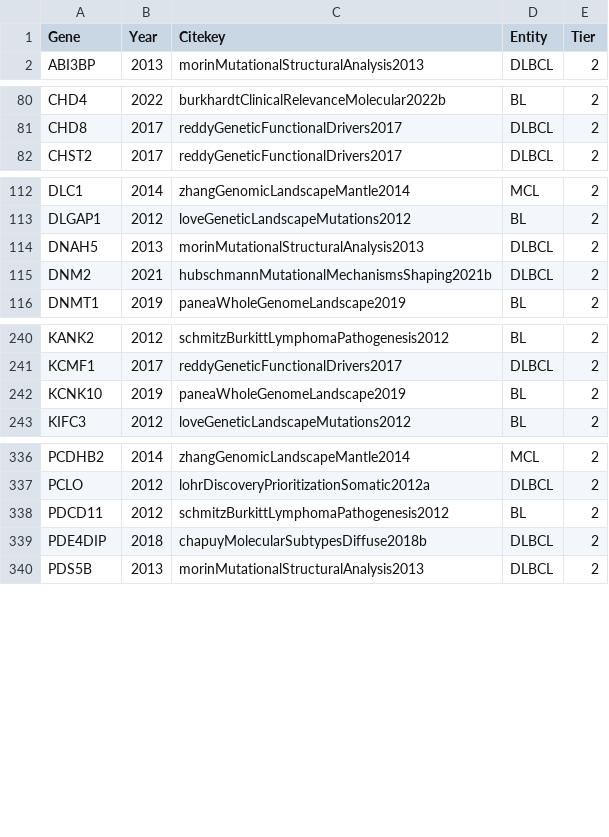
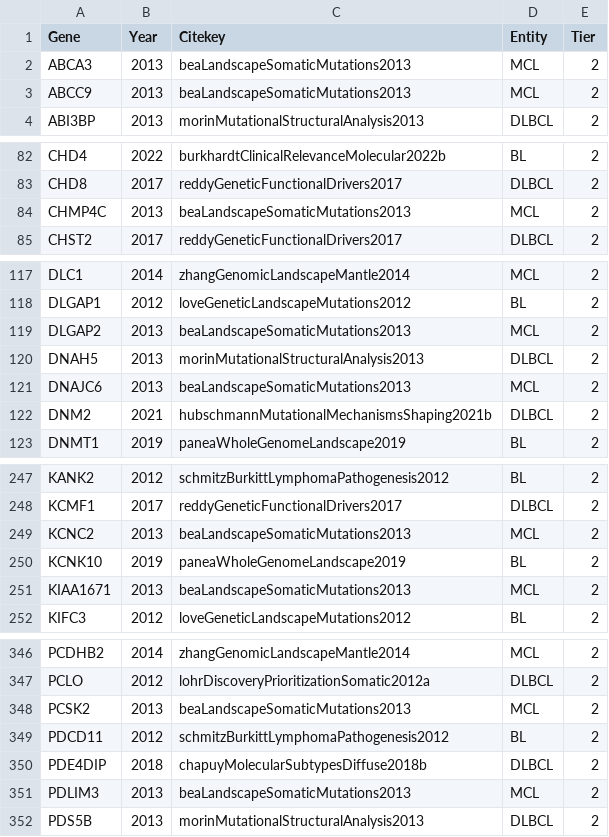
Before and after one commit to morinlab/LLMPP, a TSV file: resources/curated/gene_history_first.tsv, drawn as a sheet; only a part is shown, gaps mark what is left out; the diff covers the shown part only; the diff names each change by its address in the sheet, - before the commit and + after, or states it on an @@ line.

```diff
--- a/resources/curated/gene_history_first.tsv
+++ b/resources/curated/gene_history_first.tsv
+row 2: ABCA3 | 2013 | beaLandscapeSomaticMutations2013 | MCL | 2
+row 3: ABCC9 | 2013 | beaLandscapeSomaticMutations2013 | MCL | 2
+row 84: CHMP4C | 2013 | beaLandscapeSomaticMutations2013 | MCL | 2
+row 119: DLGAP2 | 2013 | beaLandscapeSomaticMutations2013 | MCL | 2
+row 121: DNAJC6 | 2013 | beaLandscapeSomaticMutations2013 | MCL | 2
+row 249: KCNC2 | 2013 | beaLandscapeSomaticMutations2013 | MCL | 2
+row 251: KIAA1671 | 2013 | beaLandscapeSomaticMutations2013 | MCL | 2
+row 348: PCSK2 | 2013 | beaLandscapeSomaticMutations2013 | MCL | 2
+row 351: PDLIM3 | 2013 | beaLandscapeSomaticMutations2013 | MCL | 2
```
Also changed, not shown: 7 added rows and 2 edited cells elsewhere in this file, resources/curated/dlbcl_genes_with_mutation_frequencies.tsv, resources/curated/fl_genes.tsv, 3 other files.
